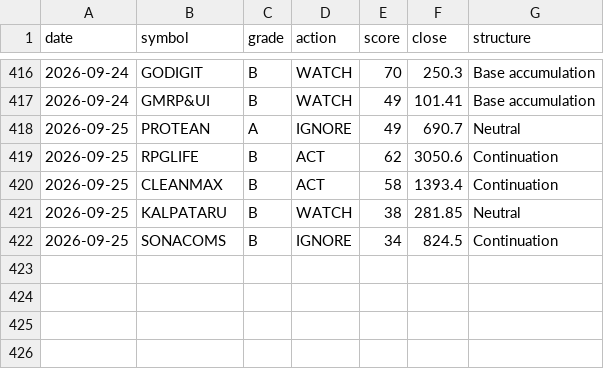
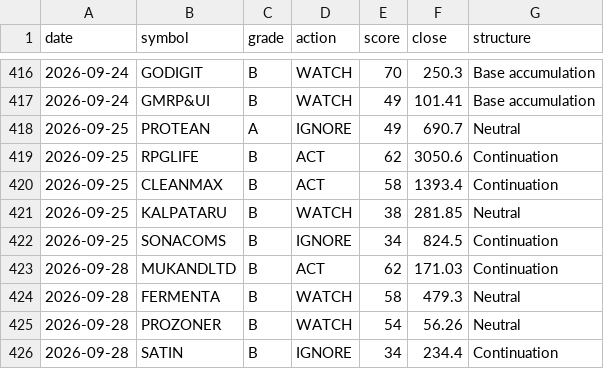
Before and after one commit to CGK0101/Smart-Money-Screener, a CSV file: data/signals.csv, drawn as a sheet; only a part is shown, gaps mark what is left out.

```diff
--- a/data/signals.csv
+++ b/data/signals.csv
@@ -422 +422,5 @@ date,symbol,grade,action,score,close,structure
 2026-09-25,SONACOMS,B,IGNORE,34,824.5,Continuation
+2026-09-28,MUKANDLTD,B,ACT,62,171.03,Continuation
+2026-09-28,FERMENTA,B,WATCH,58,479.3,Neutral
+2026-09-28,PROZONER,B,WATCH,54,56.26,Neutral
+2026-09-28,SATIN,B,IGNORE,34,234.4,Continuation
```
Also changed, not shown: 2 other files.
